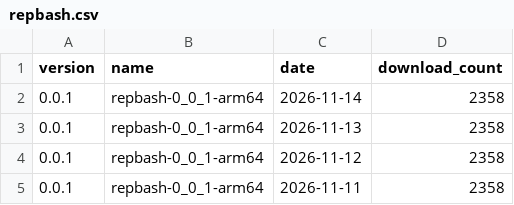
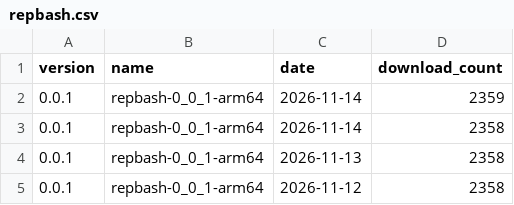
Before and after one commit to puutaro/CommandClick, a CSV file: statistics/download_count/repbash.csv, drawn as a sheet; only a part is shown; the shorter side is filled out with more unchanged rows.

```diff
--- a/statistics/download_count/repbash.csv
+++ b/statistics/download_count/repbash.csv
@@ -1,2 +1,3 @@
 version,name,date,download_count
+0.0.1,repbash-0_0_1-arm64,2026-11-14,2359
 0.0.1,repbash-0_0_1-arm64,2026-11-14,2358
```
Also changed, not shown: statistics/download_count/CommandClick-Linux.csv, 2 other files.
